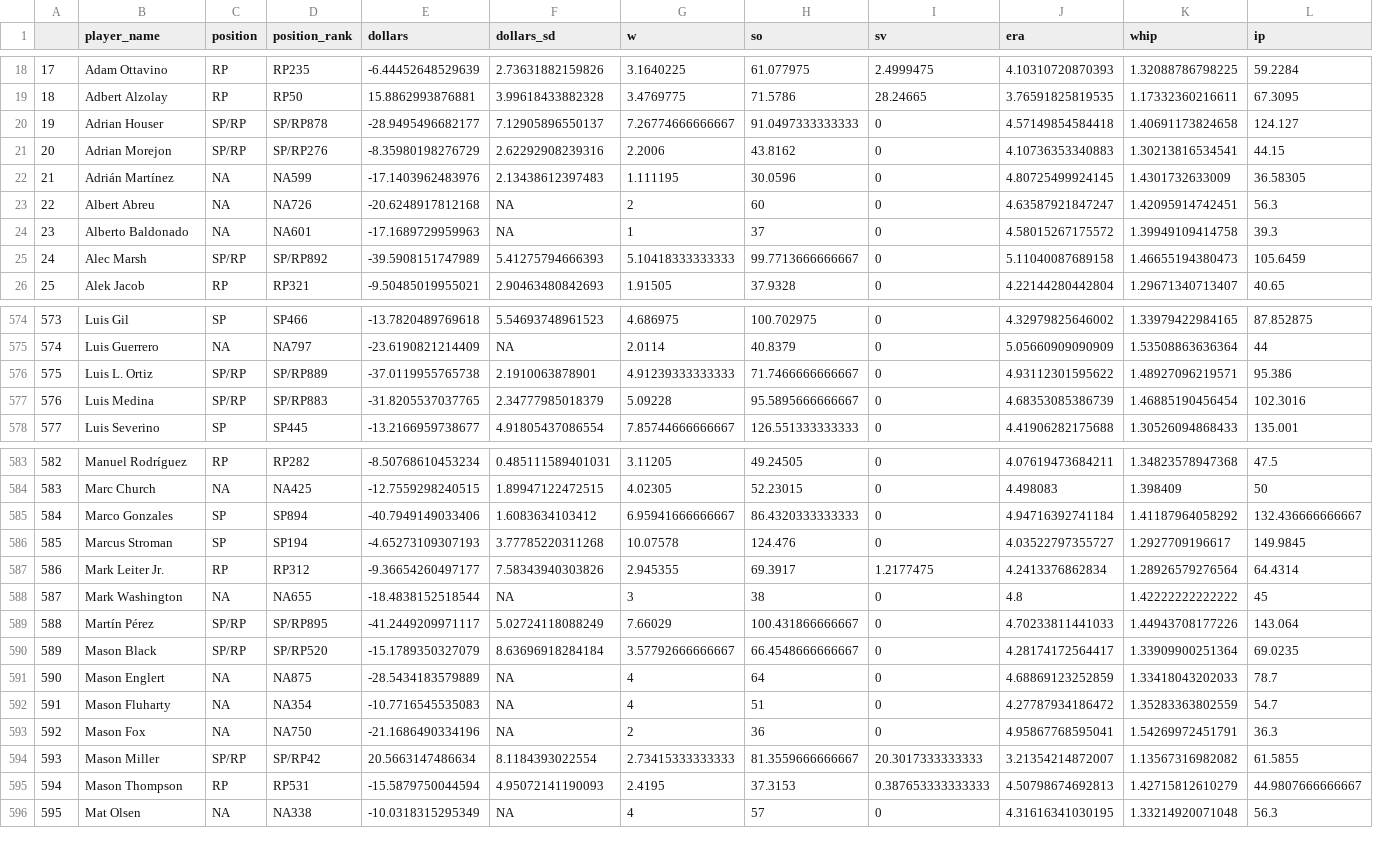
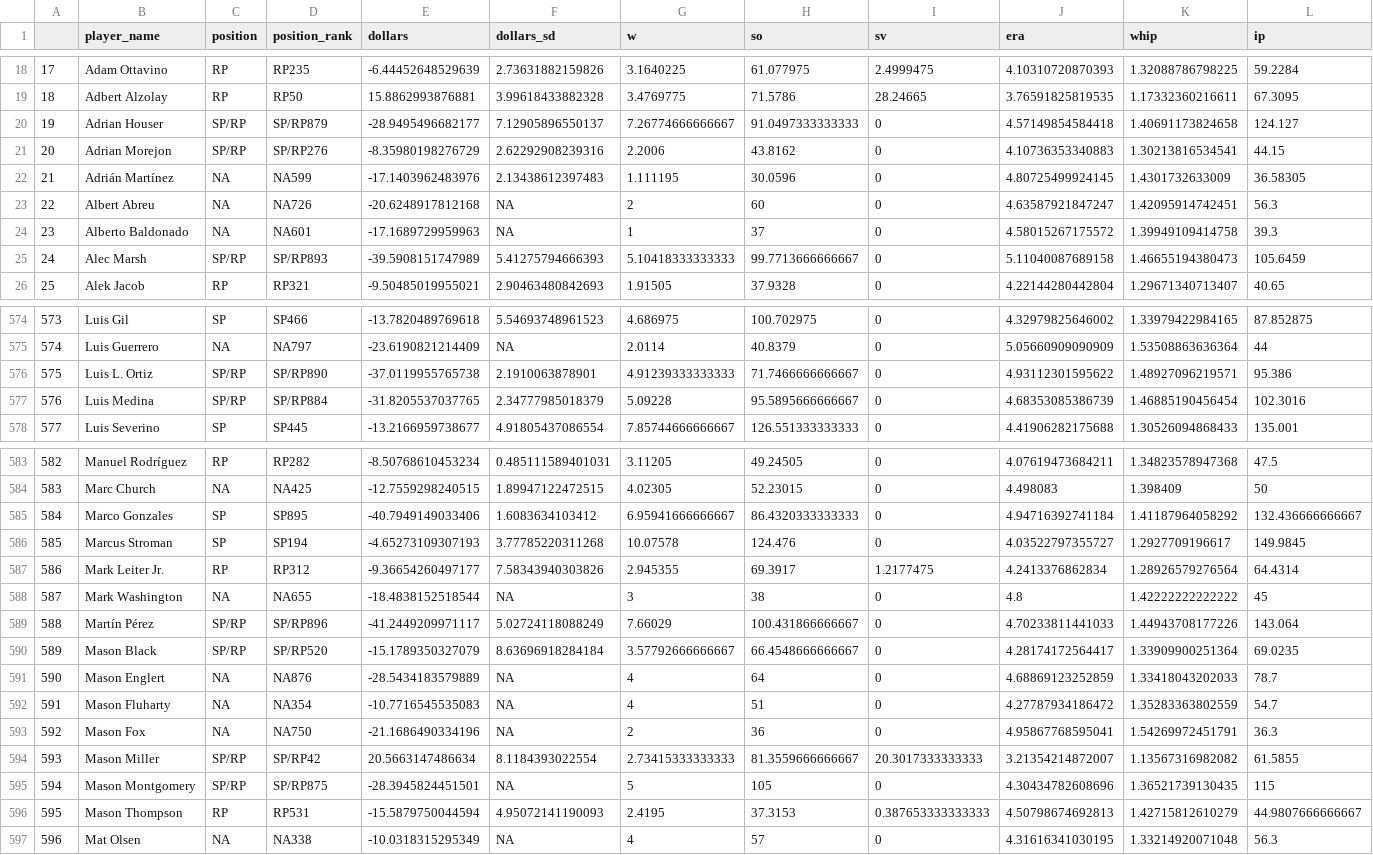
Before and after one commit to SamuelLachance/Betting, a CSV file: ottoneu/all_pitchers.csv, drawn as a sheet; only a part is shown, gaps mark what is left out; addresses are those after the commit; rows hold the shown columns only; the diff covers the shown part only; the diff names each change by its address in the sheet, - before the commit and + after, or states it on an @@ line.

```diff
--- a/ottoneu/all_pitchers.csv
+++ b/ottoneu/all_pitchers.csv
-D20 (position_rank): SP/RP878
+D20 (position_rank): SP/RP879
-D25 (position_rank): SP/RP892
+D25 (position_rank): SP/RP893
-D576 (position_rank): SP/RP889
+D576 (position_rank): SP/RP890
-D577 (position_rank): SP/RP883
+D577 (position_rank): SP/RP884
-D585 (position_rank): SP894
+D585 (position_rank): SP895
-D589 (position_rank): SP/RP895
+D589 (position_rank): SP/RP896
-D591 (position_rank): NA875
+D591 (position_rank): NA876
+row 595: 594 | Mason Montgomery | SP/RP | SP/RP875 | -28.3945824451501 | NA | 5 | 105 | 0 | 4.30434782608696 | 1.36521739130435 | 115
@@ column A renumbered from row 596 down @@
```
Also changed, not shown: 28 edited cells elsewhere in this file, ottoneu/all_hitters.csv, ottoneu/bum_bum_pitchers.csv, 4 other files.
